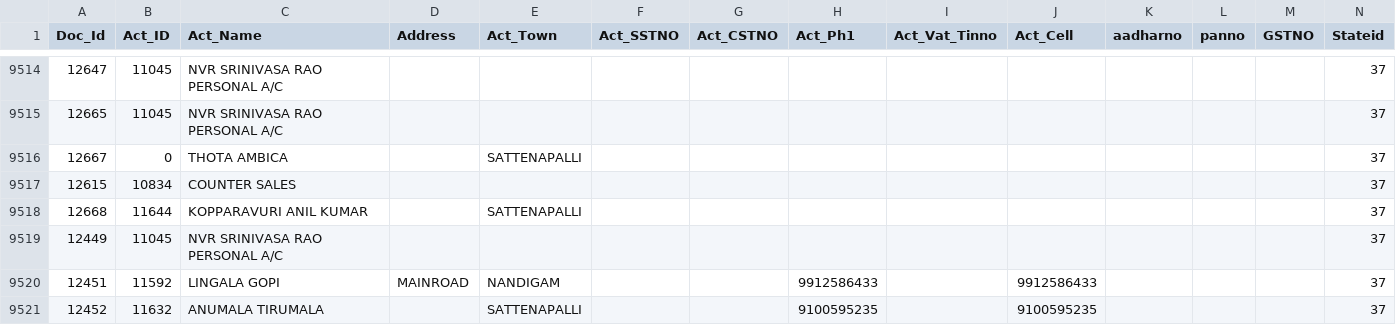
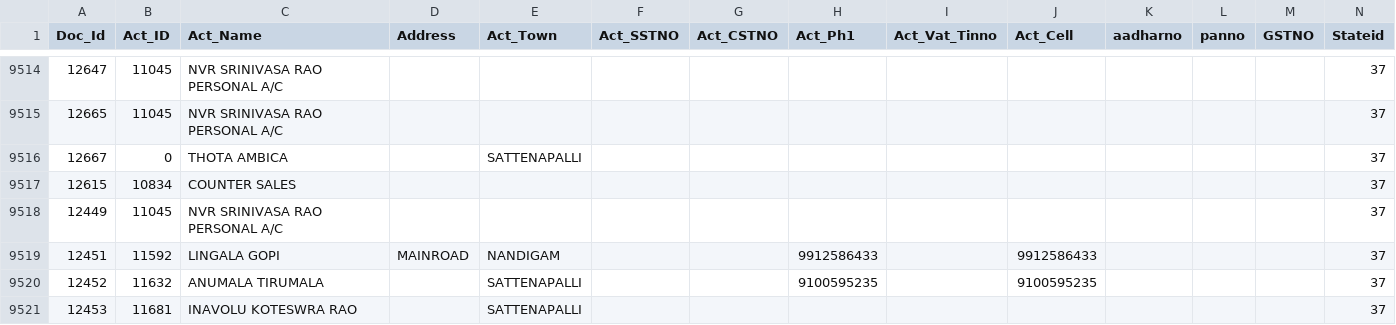
Before and after one commit to krishnasai-narayana/3goils, a CSV file: data/NAME_TRAN.csv, drawn as a sheet; only a part is shown, gaps mark what is left out; the shorter side is filled out with more unchanged rows; rows hold the shown columns only; the diff names each change by its address in the sheet, - before the commit and + after, or states it on an @@ line.

Commit message:
Data update: 23-10-2026

```diff
--- a/data/NAME_TRAN.csv
+++ b/data/NAME_TRAN.csv
-row 9518: 12668 | 11644 | KOPPARAVURI ANIL KUMAR |  | SATTENAPALLI |  |  |  |  |  |  |  |  | 37
```
Also changed, not shown: 5 other files.
